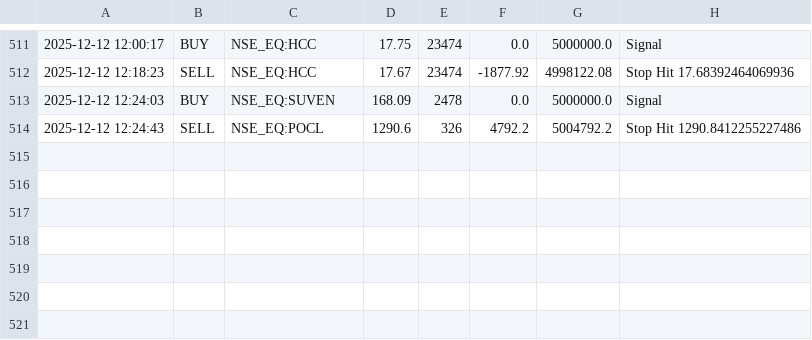
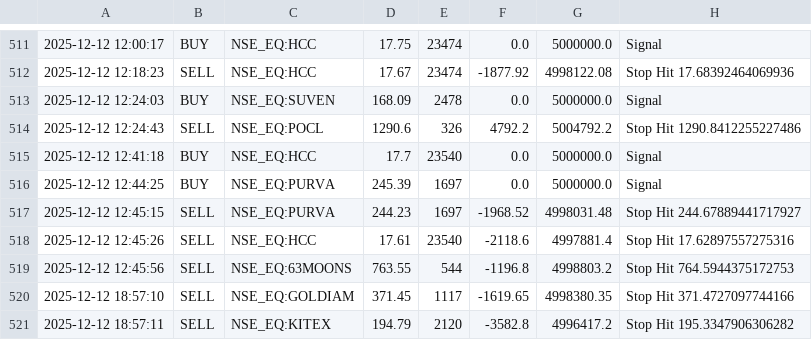
Before and after one commit to Parth-Sinha/Dummy-Up, a CSV file: production_trades.csv, drawn as a sheet; only a part is shown, gaps mark what is left out; the diff names each change by its address in the sheet, - before the commit and + after, or states it on an @@ line.

```diff
--- a/production_trades.csv
+++ b/production_trades.csv
+row 515: 2025-12-12 12:41:18 | BUY | NSE_EQ:HCC | 17.7 | 23540 | 0.0 | 5000000.0 | Signal
+row 516: 2025-12-12 12:44:25 | BUY | NSE_EQ:PURVA | 245.39 | 1697 | 0.0 | 5000000.0 | Signal
+row 517: 2025-12-12 12:45:15 | SELL | NSE_EQ:PURVA | 244.23 | 1697 | -1968.52 | 4998031.48 | Stop Hit 244.67889441717927
+row 518: 2025-12-12 12:45:26 | SELL | NSE_EQ:HCC | 17.61 | 23540 | -2118.6 | 4997881.4 | Stop Hit 17.62897557275316
+row 519: 2025-12-12 12:45:56 | SELL | NSE_EQ:63MOONS | 763.55 | 544 | -1196.8 | 4998803.2 | Stop Hit 764.5944375172753
+row 520: 2025-12-12 18:57:10 | SELL | NSE_EQ:GOLDIAM | 371.45 | 1117 | -1619.65 | 4998380.35 | Stop Hit 371.4727097744166
+row 521: 2025-12-12 18:57:11 | SELL | NSE_EQ:KITEX | 194.79 | 2120 | -3582.8 | 4996417.2 | Stop Hit 195.3347906306282
```
Also changed, not shown: 2 other files.
